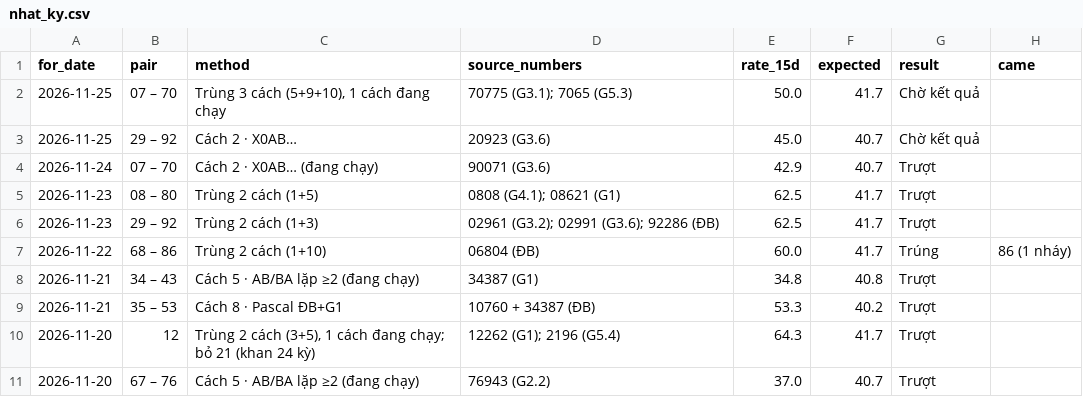
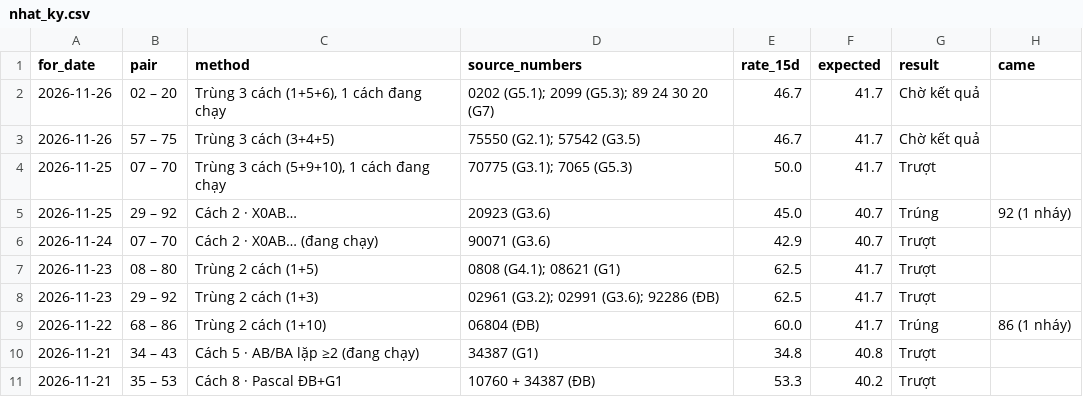
Before and after one commit to chutieuhamchoi/Nghiencuu, a CSV file: xsmb/data/nhat_ky.csv, drawn as a sheet; only a part is shown; the shorter side is filled out with more unchanged rows.

```diff
--- a/xsmb/data/nhat_ky.csv
+++ b/xsmb/data/nhat_ky.csv
@@ -1,4 +1,6 @@
 for_date,pair,method,source_numbers,rate_15d,expected,result,came
-2026-11-25,07 – 70,"Trùng 3 cách (5+9+10), 1 cách đang chạy",70775 (G3.1); 7065 (G5.3),50.0,41.7,Chờ kết quả,
-2026-11-25,29 – 92,Cách 2 · X0AB…,20923 (G3.6),45.0,40.7,Chờ kết quả,
+2026-11-26,02 – 20,"Trùng 3 cách (1+5+6), 1 cách đang chạy",0202 (G5.1); 2099 (G5.3); 89 24 30 20 (G7),46.7,41.7,Chờ kết quả,
+2026-11-26,57 – 75,Trùng 3 cách (3+4+5),75550 (G2.1); 57542 (G3.5),46.7,41.7,Chờ kết quả,
+2026-11-25,07 – 70,"Trùng 3 cách (5+9+10), 1 cách đang chạy",70775 (G3.1); 7065 (G5.3),50.0,41.7,Trượt,
+2026-11-25,29 – 92,Cách 2 · X0AB…,20923 (G3.6),45.0,40.7,Trúng,92 (1 nháy)
 2026-11-24,07 – 70,Cách 2 · X0AB… (đang chạy),90071 (G3.6),42.9,40.7,Trượt,
```
Also changed, not shown: xsmb/data/best.csv, xsmb/data/de_xuat.csv, 6 other files.
